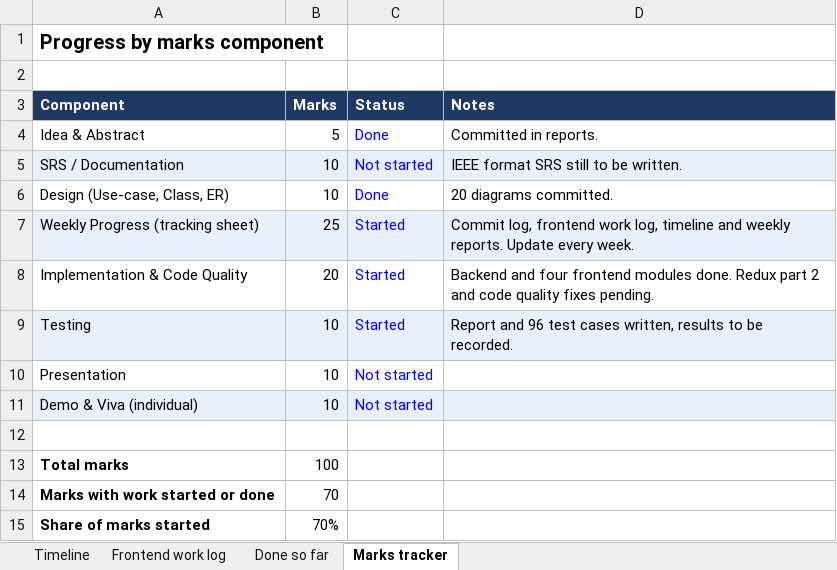
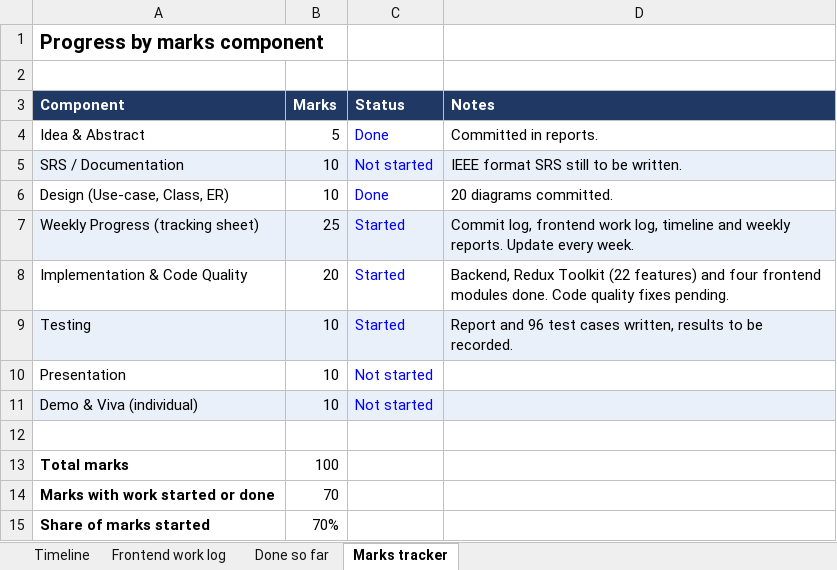
Before and after one commit to bohra0022/A-multitenat-pos-system, an Excel workbook: reports/09-timeline/Project_Timeline.xlsx, sheet Marks tracker, drawn as a sheet; values as stored, in another font and other column widths than the file's, no borders; the diff names each change by its address in the sheet, - before the commit and + after, or states it on an @@ line.

Commit message:
docs(timeline): mark weeks 1 to 5 done and add the new assignment week

```diff
--- a/reports/09-timeline/Project_Timeline.xlsx (sheet Marks tracker)
+++ b/reports/09-timeline/Project_Timeline.xlsx (sheet Marks tracker)
-D8 (Notes): Backend and four frontend modules done. Redux part 2 and code quality fixes…
+D8 (Notes): Backend, Redux Toolkit (22 features) and four frontend modules done. Code quality fixes…
```
Also changed, not shown: sheet Timeline, sheet Done so far, sheet Frontend work log, 1 other file.
